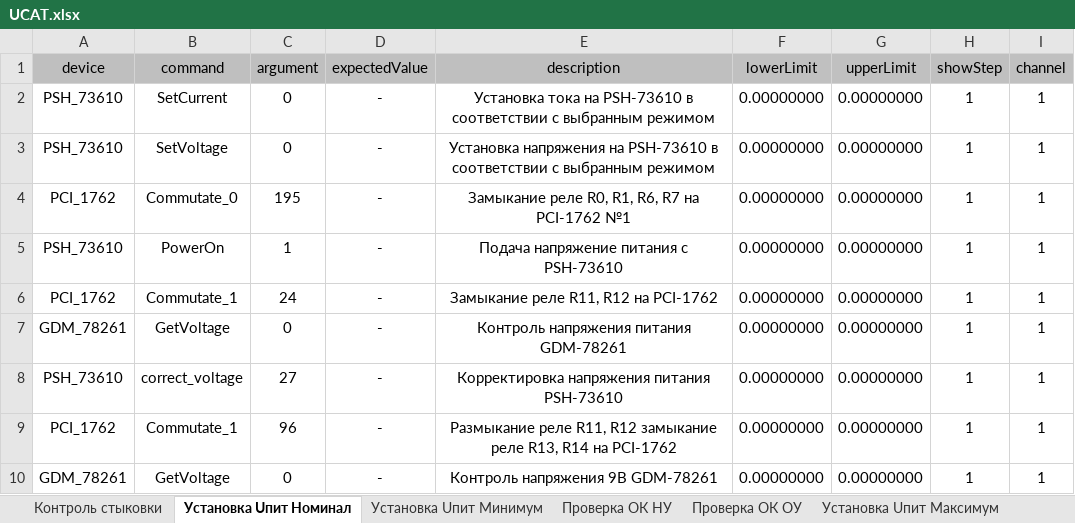
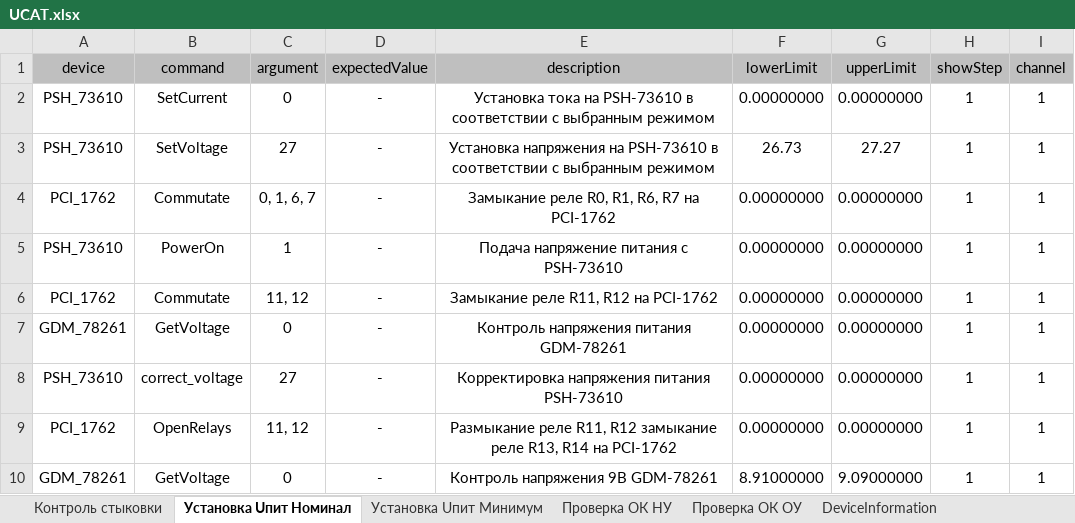
Before and after one commit to storonniy/UCA, an Excel workbook: USA/Tables/UCAT.xlsx, sheet Установка Uпит Номинал, drawn as a sheet; values as stored, in another font and other column widths than the file's, no borders; 1 other sheet too large or unreadable and not compared; the diff names each change by its address in the sheet, - before the commit and + after, or states it on an @@ line.

```diff
--- a/USA/Tables/UCAT.xlsx (sheet Установка Uпит Номинал)
+++ b/USA/Tables/UCAT.xlsx (sheet Установка Uпит Номинал)
-C3 (argument): 0
+C3 (argument): 27
-F3 (lowerLimit): 0.00000000
+F3 (lowerLimit): 26.73
-G3 (upperLimit): 0.00000000
+G3 (upperLimit): 27.27
-B4 (command): Commutate_0
+B4 (command): Commutate
-C4 (argument): 195
+C4 (argument): 0, 1, 6, 7
-E4 (description): Замыкание реле R0, R1, R6, R7 на PCI-1762 №1
+E4 (description): Замыкание реле R0, R1, R6, R7 на PCI-1762
-B6 (command): Commutate_1
+B6 (command): Commutate
-C6 (argument): 24
+C6 (argument): 11, 12
-B9 (command): Commutate_1
+B9 (command): OpenRelays
-C9 (argument): 96
+C9 (argument): 11, 12
-F10 (lowerLimit): 0.00000000
+F10 (lowerLimit): 8.91000000
-G10 (upperLimit): 0.00000000
+G10 (upperLimit): 9.09000000
```
Also changed, not shown: sheet Проверка ОК НУ, sheet Проверка ОК ОУ, sheet Установка Uпит Минимум, sheet Установка Uпит Максимум, sheet DeviceInformation, sheet Settings, 1 more sheet, other sheet tabs, USA/Tables/UCA.xlsx, USA/UCAT.xlsx, 22 other files.
